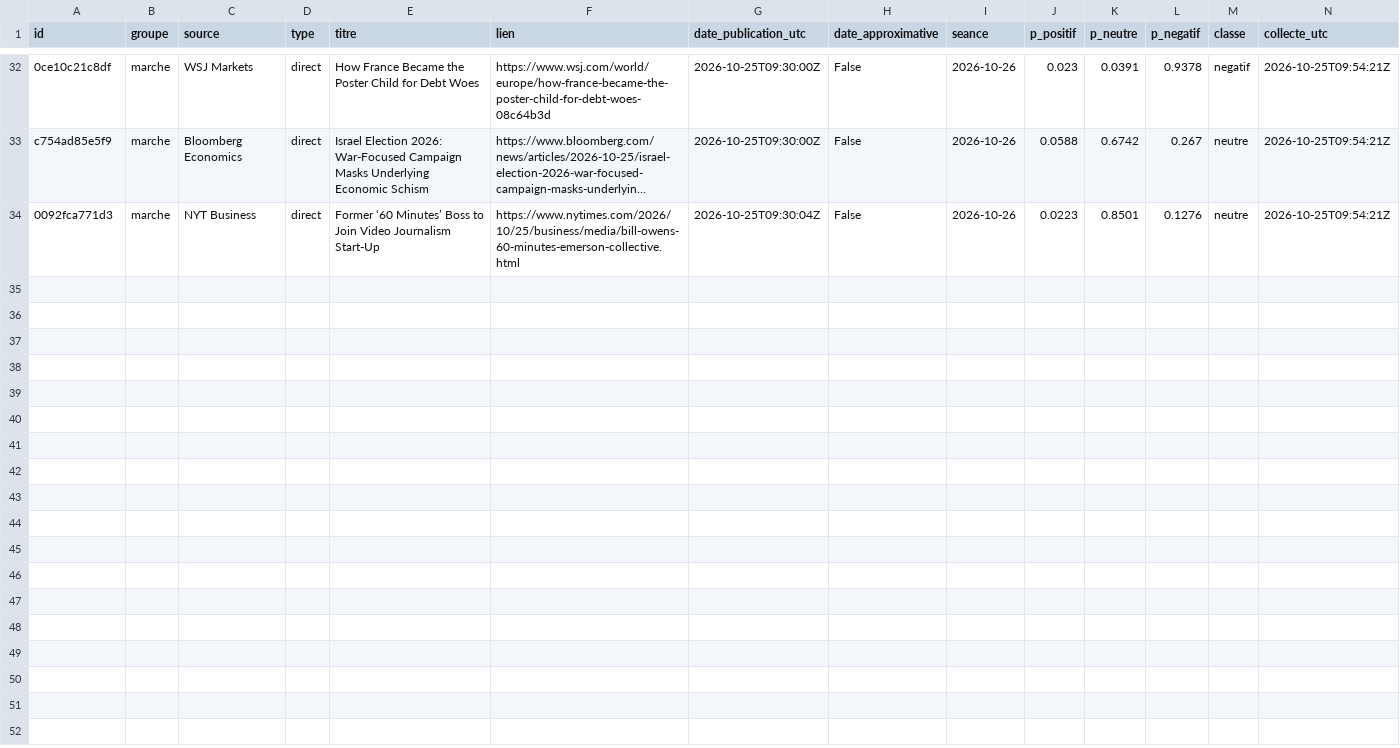
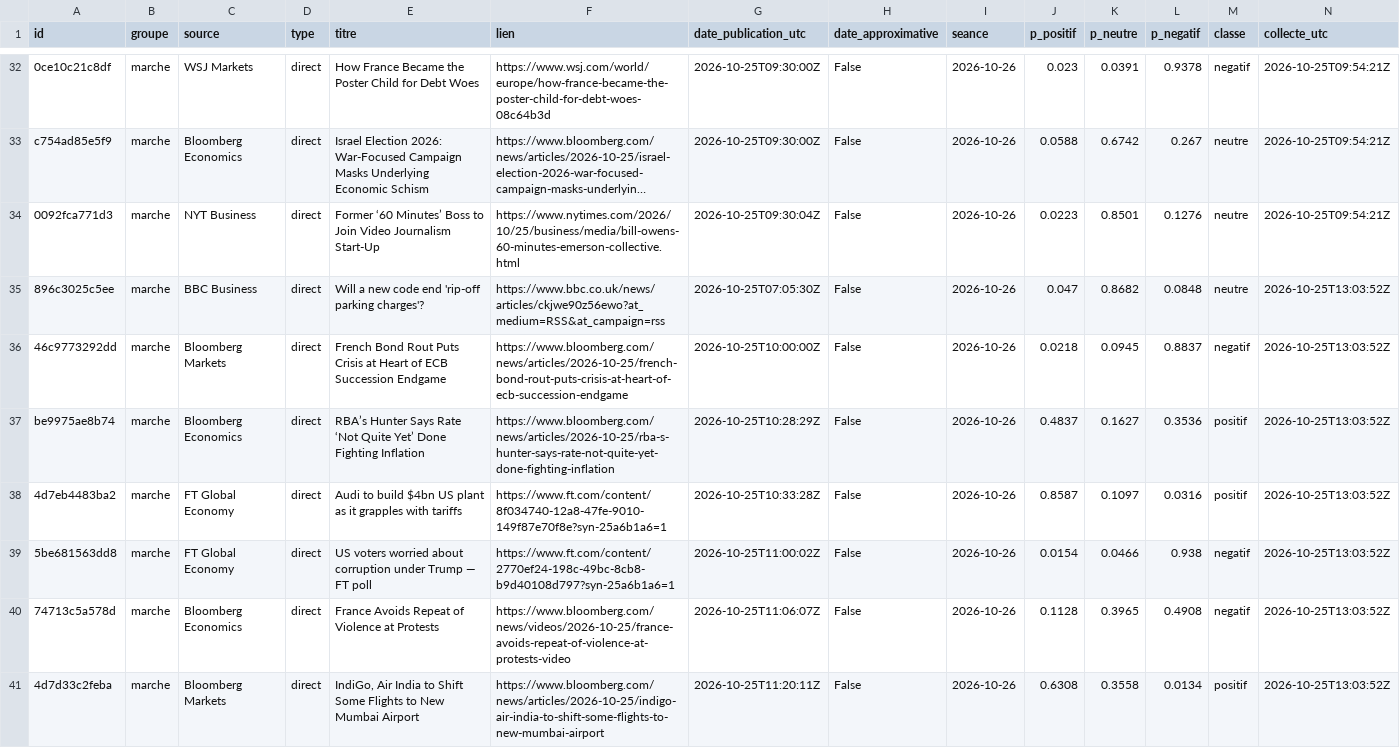
Before and after one commit to Gaaabbb444/contrepoint, a CSV file: data/titres/2026/10/2026-10-25.csv, drawn as a sheet; only a part is shown, gaps mark what is left out; long unchanged cells end in …; the diff covers the shown part only; the diff names each change by its address in the sheet, - before the commit and + after, or states it on an @@ line.

```diff
--- a/data/titres/2026/10/2026-10-25.csv
+++ b/data/titres/2026/10/2026-10-25.csv
+row 35: 896c3025c5ee | marche | BBC Business | direct | Will a new code end 'rip-off parking charges'? | https://www.bbc.co.uk/news/articles/ckjwe90z56ewo?at_medium=RSS&at_campaign=rss | 2026-10-25T07:05:30Z | False | 2026-10-26 | 0.047 | 0.8682 | 0.0848 | neutre | 2026-10-25T13:03:52Z
+row 36: 46c9773292dd | marche | Bloomberg Markets | direct | French Bond Rout Puts Crisis at Heart of ECB Succession Endgame | https://www.bloomberg.com/news/articles/2026-10-25/french-bond-rout-puts-crisis-at-heart-of-ecb-succession-endgame | 2026-10-25T10:00:00Z | False | 2026-10-26 | 0.0218 | 0.0945 | 0.8837 | negatif | 2026-10-25T13:03:52Z
+row 37: be9975ae8b74 | marche | Bloomberg Economics | direct | RBA’s Hunter Says Rate ‘Not Quite Yet’ Done Fighting Inflation | https://www.bloomberg.com/news/articles/2026-10-25/rba-s-hunter-says-rate-not-quite-yet-done-fighting-inflation | 2026-10-25T10:28:29Z | False | 2026-10-26 | 0.4837 | 0.1627 | 0.3536 | positif | 2026-10-25T13:03:52Z
+row 38: 4d7eb4483ba2 | marche | FT Global Economy | direct | Audi to build $4bn US plant as it grapples with tariffs | https://www.ft.com/content/8f034740-12a8-47fe-9010-149f87e70f8e?syn-25a6b1a6=1 | 2026-10-25T10:33:28Z | False | 2026-10-26 | 0.8587 | 0.1097 | 0.0316 | positif | 2026-10-25T13:03:52Z
+row 39: 5be681563dd8 | marche | FT Global Economy | direct | US voters worried about corruption under Trump — FT poll | https://www.ft.com/content/2770ef24-198c-49bc-8cb8-b9d40108d797?syn-25a6b1a6=1 | 2026-10-25T11:00:02Z | False | 2026-10-26 | 0.0154 | 0.0466 | 0.938 | negatif | 2026-10-25T13:03:52Z
+row 40: 74713c5a578d | marche | Bloomberg Economics | direct | France Avoids Repeat of Violence at Protests | https://www.bloomberg.com/news/videos/2026-10-25/france-avoids-repeat-of-violence-at-protests-video | 2026-10-25T11:06:07Z | False | 2026-10-26 | 0.1128 | 0.3965 | 0.4908 | negatif | 2026-10-25T13:03:52Z
+row 41: 4d7d33c2feba | marche | Bloomberg Markets | direct | IndiGo, Air India to Shift Some Flights to New Mumbai Airport | https://www.bloomberg.com/news/articles/2026-10-25/indigo-air-india-to-shift-some-flights-to-new-mumbai-airport | 2026-10-25T11:20:11Z | False | 2026-10-26 | 0.6308 | 0.3558 | 0.0134 | positif | 2026-10-25T13:03:52Z
```
Also changed, not shown: 7 added rows elsewhere in this file, data/journal_execution.csv.
